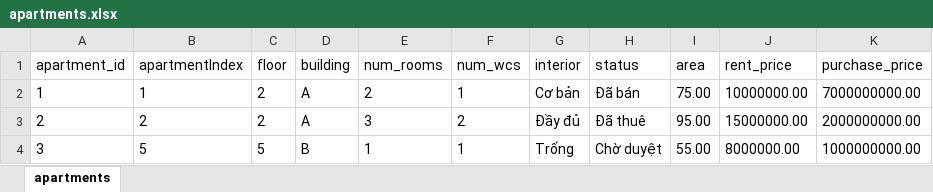
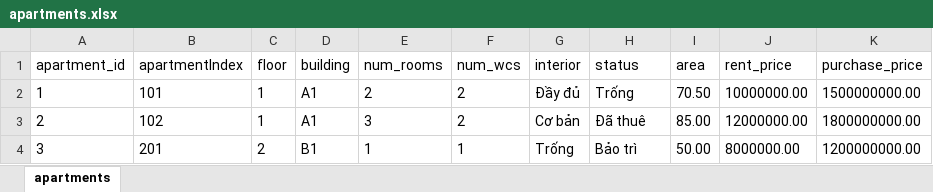
Before and after one commit to Trannguyen08/QuanLyChungCu, an Excel workbook: apartmentManage/Data/apartments.xlsx, sheet apartments, drawn as a sheet; values as stored, in another font and other column widths than the file's, no borders; the diff names each change by its address in the sheet, - before the commit and + after, or states it on an @@ line.

Commit message:
90% manager

```diff
--- a/apartmentManage/Data/apartments.xlsx (sheet apartments)
+++ b/apartmentManage/Data/apartments.xlsx (sheet apartments)
-B2 (apartmentIndex): 1
+B2 (apartmentIndex): 101
-C2:C3 (floor): 2
+C2:C3 (floor): 1
-D2:D3 (building): A
+D2:D3 (building): A1
-F2 (num_wcs): 1
+F2 (num_wcs): 2
-G2 (interior): Cơ bản
+G2 (interior): Đầy đủ
-H2 (status): Đã bán
+H2 (status): Trống
-I2 (area): 75.00
+I2 (area): 70.50
-K2 (purchase_price): 7000000000.00
+K2 (purchase_price): 1500000000.00
-B3 (apartmentIndex): 2
+B3 (apartmentIndex): 102
-G3 (interior): Đầy đủ
+G3 (interior): Cơ bản
-I3 (area): 95.00
+I3 (area): 85.00
-J3 (rent_price): 15000000.00
+J3 (rent_price): 12000000.00
-K3 (purchase_price): 2000000000.00
+K3 (purchase_price): 1800000000.00
-B4 (apartmentIndex): 5
+B4 (apartmentIndex): 201
-C4 (floor): 5
+C4 (floor): 2
-D4 (building): B
+D4 (building): B1
-H4 (status): Chờ duyệt
+H4 (status): Bảo trì
-I4 (area): 55.00
+I4 (area): 50.00
-K4 (purchase_price): 1000000000.00
+K4 (purchase_price): 1200000000.00
```
Also changed, not shown: 41 other files.
